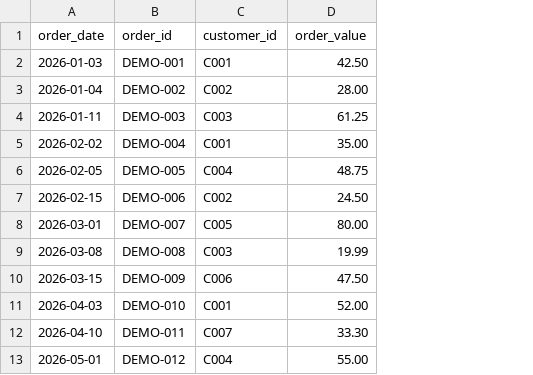
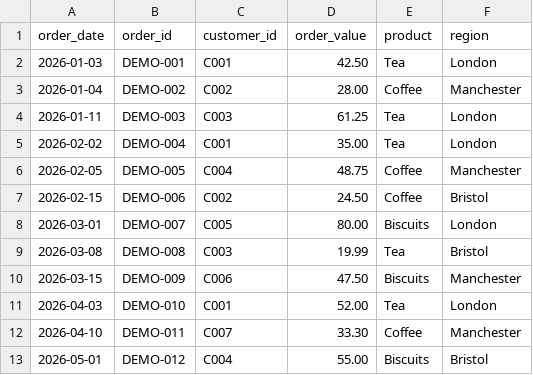
Before and after one commit to Banoth281/retail-growth-retention-decision-studio, a CSV file: sample_sales.csv, drawn as a sheet; the diff names each change by its address in the sheet, - before the commit and + after, or states it on an @@ line.

Commit message:
Add decision brief and product-region sales breakdowns

```diff
--- a/sample_sales.csv
+++ b/sample_sales.csv
+column E (product), rows 2-13: Tea | Coffee | Tea | Tea | Coffee | Coffee | Biscuits | Tea | Biscuits | Tea | Coffee | Biscuits
+column F (region), rows 2-13: London | Manchester | London | London | Manchester | Bristol | London | Bristol | Manchester | London | Manchester | Bristol
```
Also changed, not shown: sample_india_sales.csv, 7 other files.
